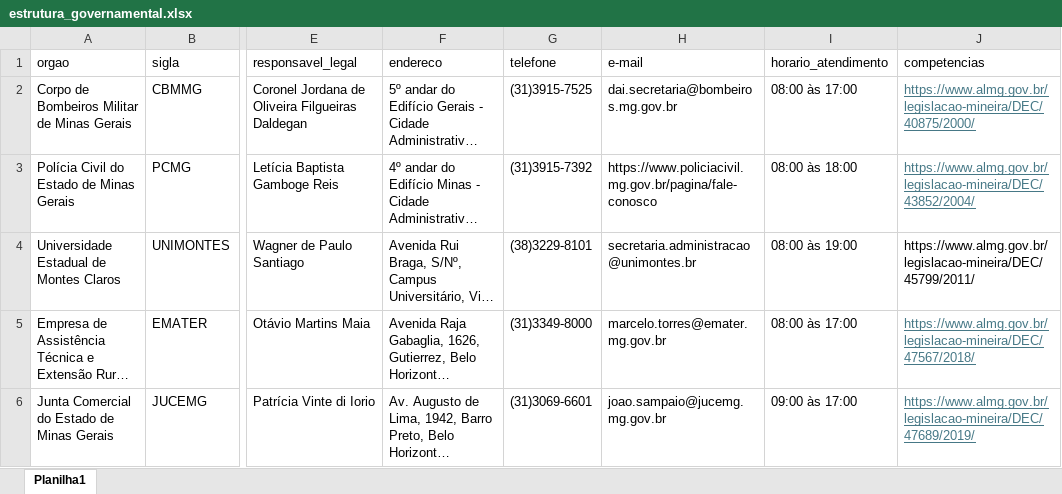
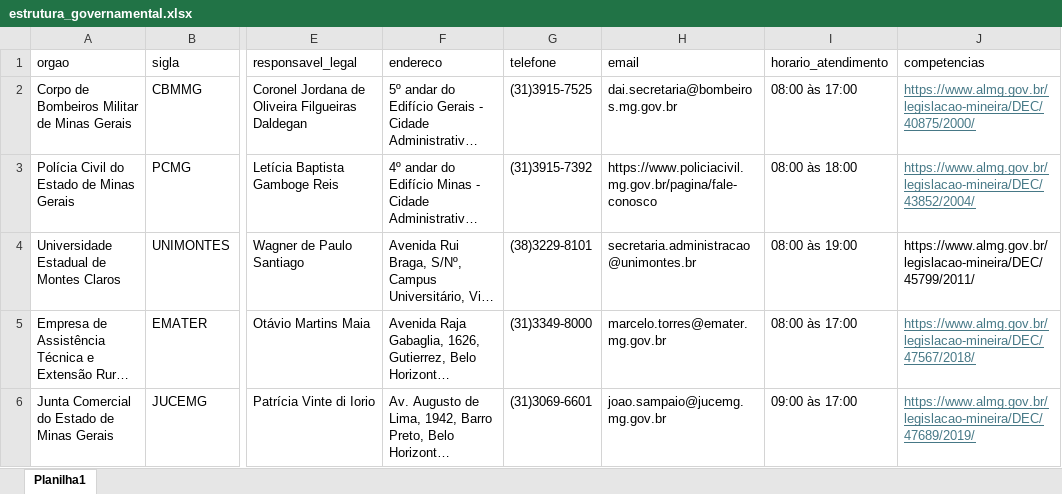
Before and after one commit to transparencia-mg/portal_estrutura_organizacional, an Excel workbook: upload/estrutura_governamental.xlsx, sheet Planilha1, drawn as a sheet; only a part is shown, gaps mark what is left out; long unchanged cells end in …; values as stored, in another font and other column widths than the file's, no borders; the diff names each change by its address in the sheet, - before the commit and + after, or states it on an @@ line.

```diff
--- a/upload/estrutura_governamental.xlsx (sheet Planilha1)
+++ b/upload/estrutura_governamental.xlsx (sheet Planilha1)
-H1: e-mail
+H1: email
```
Also changed, not shown: 3 other files.
